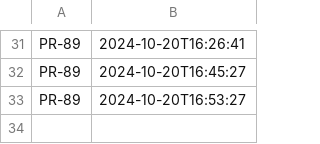
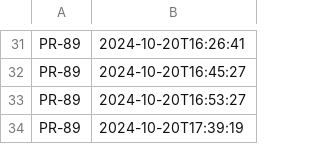
Before and after one commit to NHSDigital/eps-prescription-tracker-ui, a CSV file: _data/dev-pr_deployments.csv, drawn as a sheet; only a part is shown, gaps mark what is left out; the diff names each change by its address in the sheet, - before the commit and + after, or states it on an @@ line.

```diff
--- a/_data/dev-pr_deployments.csv
+++ b/_data/dev-pr_deployments.csv
+row 34: PR-89 | 2024-10-20T17:39:19
```
Also changed, not shown: 1 other file.
